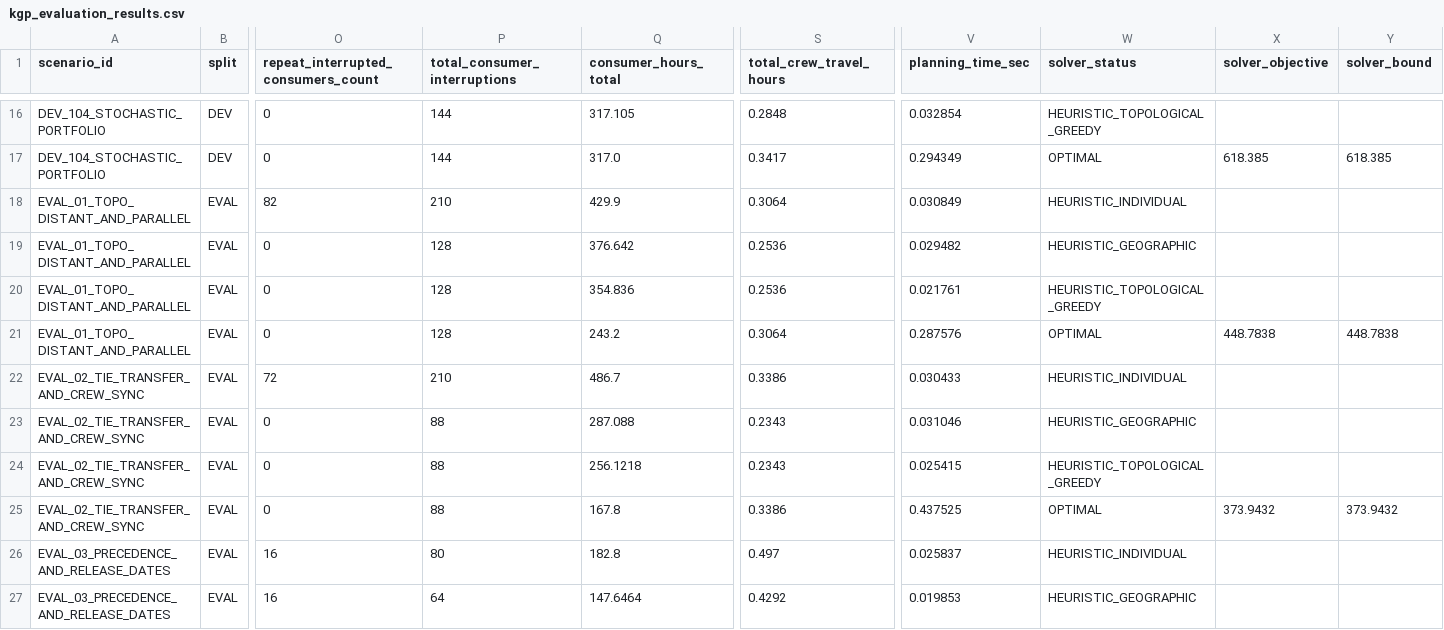
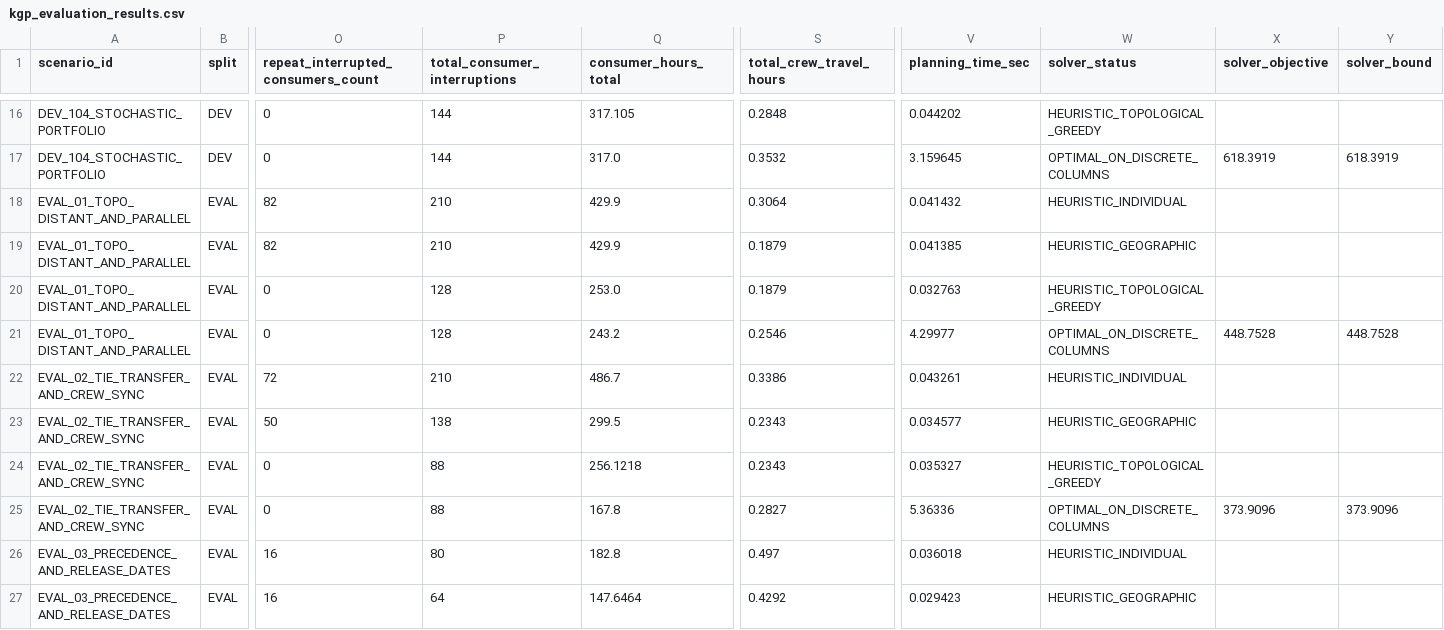
Before and after one commit to jwscucuglia/grid_planner_ai, a CSV file: reports/kgp_evaluation_results.csv, drawn as a sheet; only a part is shown, gaps mark what is left out; the diff covers the shown part only; the diff names each change by its address in the sheet, - before the commit and + after, or states it on an @@ line.

Commit message:
Release KGP v0.2.0 (REV02): phase-aware transfer flow, strict verifier audit, exact daily MILP columns, and 20 regression tests

```diff
--- a/reports/kgp_evaluation_results.csv
+++ b/reports/kgp_evaluation_results.csv
-V16 (planning_time_sec): 0.032854
+V16 (planning_time_sec): 0.044202
-S17 (total_crew_travel_hours): 0.3417
+S17 (total_crew_travel_hours): 0.3532
-V17 (planning_time_sec): 0.294349
+V17 (planning_time_sec): 3.159645
-W17 (solver_status): OPTIMAL
+W17 (solver_status): OPTIMAL_ON_DISCRETE_COLUMNS
-X17 (solver_objective): 618.385
+X17 (solver_objective): 618.3919
-Y17 (solver_bound): 618.385
+Y17 (solver_bound): 618.3919
-V18 (planning_time_sec): 0.030849
+V18 (planning_time_sec): 0.041432
-O19: 0
+O19: 82
-P19 (total_consumer_interruptions): 128
+P19 (total_consumer_interruptions): 210
-Q19 (consumer_hours_total): 376.642
+Q19 (consumer_hours_total): 429.9
-S19:S20 (total_crew_travel_hours): 0.2536
+S19:S20 (total_crew_travel_hours): 0.1879
-V19 (planning_time_sec): 0.029482
+V19 (planning_time_sec): 0.041385
-Q20 (consumer_hours_total): 354.836
+Q20 (consumer_hours_total): 253.0
-V20 (planning_time_sec): 0.021761
+V20 (planning_time_sec): 0.032763
-S21 (total_crew_travel_hours): 0.3064
+S21 (total_crew_travel_hours): 0.2546
-V21 (planning_time_sec): 0.287576
+V21 (planning_time_sec): 4.29977
-W21 (solver_status): OPTIMAL
+W21 (solver_status): OPTIMAL_ON_DISCRETE_COLUMNS
-X21 (solver_objective): 448.7838
+X21 (solver_objective): 448.7528
-Y21 (solver_bound): 448.7838
+Y21 (solver_bound): 448.7528
-V22 (planning_time_sec): 0.030433
+V22 (planning_time_sec): 0.043261
-O23: 0
+O23: 50
-P23 (total_consumer_interruptions): 88
+P23 (total_consumer_interruptions): 138
-Q23 (consumer_hours_total): 287.088
+Q23 (consumer_hours_total): 299.5
-V23 (planning_time_sec): 0.031046
+V23 (planning_time_sec): 0.034577
-V24 (planning_time_sec): 0.025415
+V24 (planning_time_sec): 0.035327
-S25 (total_crew_travel_hours): 0.3386
+S25 (total_crew_travel_hours): 0.2827
-V25 (planning_time_sec): 0.437525
+V25 (planning_time_sec): 5.36336
-W25 (solver_status): OPTIMAL
+W25 (solver_status): OPTIMAL_ON_DISCRETE_COLUMNS
-X25 (solver_objective): 373.9432
+X25 (solver_objective): 373.9096
-Y25 (solver_bound): 373.9432
+Y25 (solver_bound): 373.9096
-V26 (planning_time_sec): 0.025837
+V26 (planning_time_sec): 0.036018
-V27 (planning_time_sec): 0.019853
+V27 (planning_time_sec): 0.029423
```
Also changed, not shown: 85 edited cells elsewhere in this file, 20 other files.
